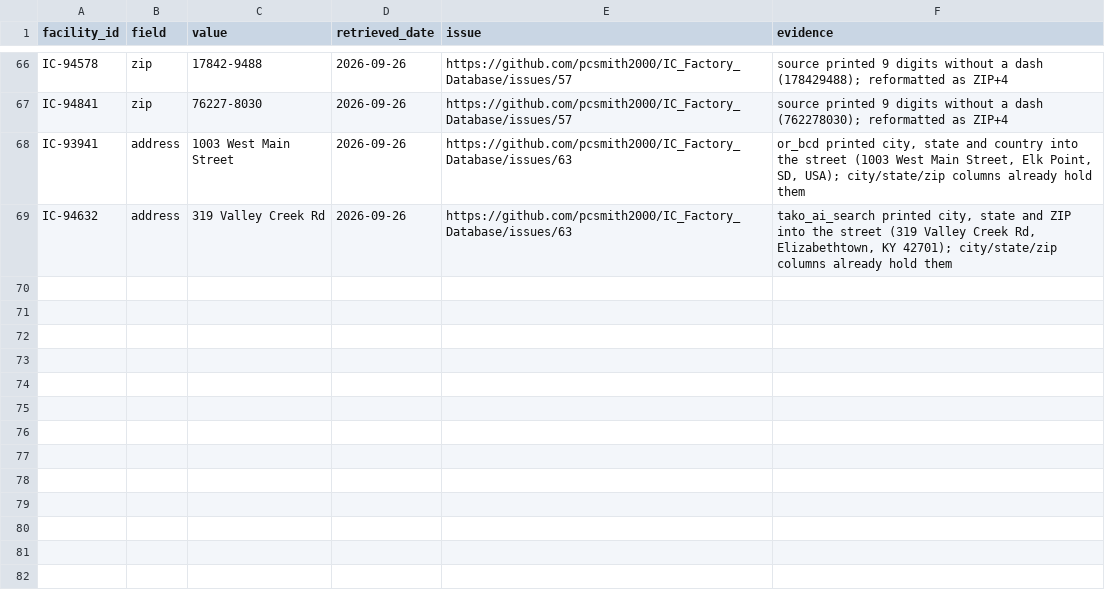
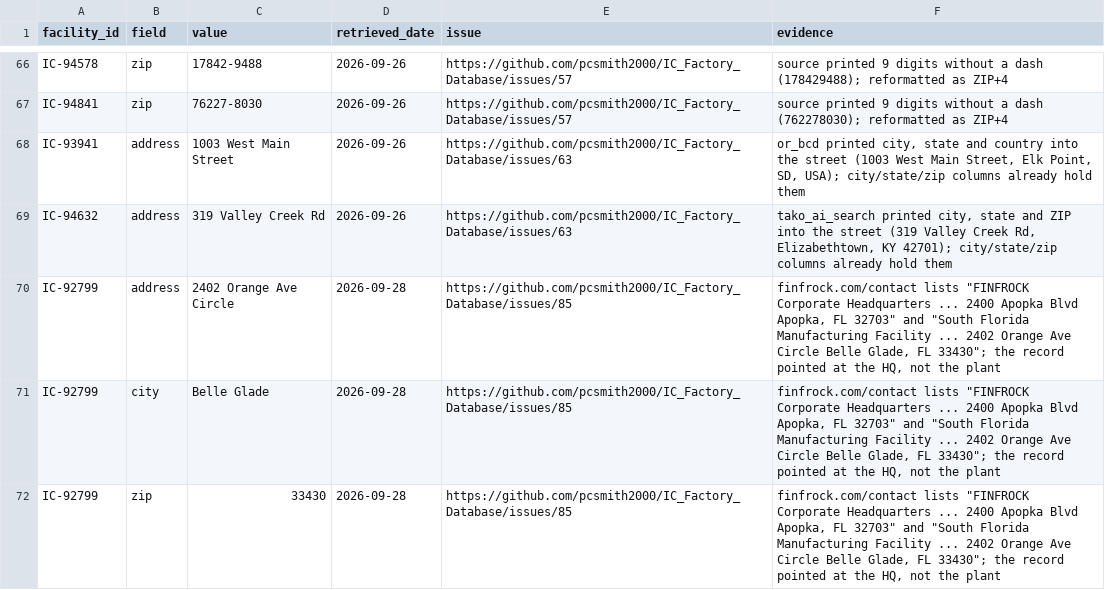
Before and after one commit to pcsmith2000/IC_Factory_Database, a CSV file: control/monitor_fix_assertions.csv, drawn as a sheet; only a part is shown, gaps mark what is left out; the diff names each change by its address in the sheet, - before the commit and + after, or states it on an @@ line.

```diff
--- a/control/monitor_fix_assertions.csv
+++ b/control/monitor_fix_assertions.csv
+row 70: IC-92799 | address | 2402 Orange Ave Circle | 2026-09-28 | https://github.com/pcsmith2000/IC_Factory_Database/issues/85 | finfrock.com/contact lists "FINFROCK Corporate Headquarters ... 2400 Apopka Blvd Apopka, FL 32703" and "South Florida Manufacturing Facility ... 2402 Orange Ave Circle Belle Glade, FL 33430"; the record pointed at the HQ, not the plant
+row 71: IC-92799 | city | Belle Glade | 2026-09-28 | https://github.com/pcsmith2000/IC_Factory_Database/issues/85 | finfrock.com/contact lists "FINFROCK Corporate Headquarters ... 2400 Apopka Blvd Apopka, FL 32703" and "South Florida Manufacturing Facility ... 2402 Orange Ave Circle Belle Glade, FL 33430"; the record pointed at the HQ, not the plant
+row 72: IC-92799 | zip | 33430 | 2026-09-28 | https://github.com/pcsmith2000/IC_Factory_Database/issues/85 | finfrock.com/contact lists "FINFROCK Corporate Headquarters ... 2400 Apopka Blvd Apopka, FL 32703" and "South Florida Manufacturing Facility ... 2402 Orange Ave Circle Belle Glade, FL 33430"; the record pointed at the HQ, not the plant
```
Also changed, not shown: 10 other files.
